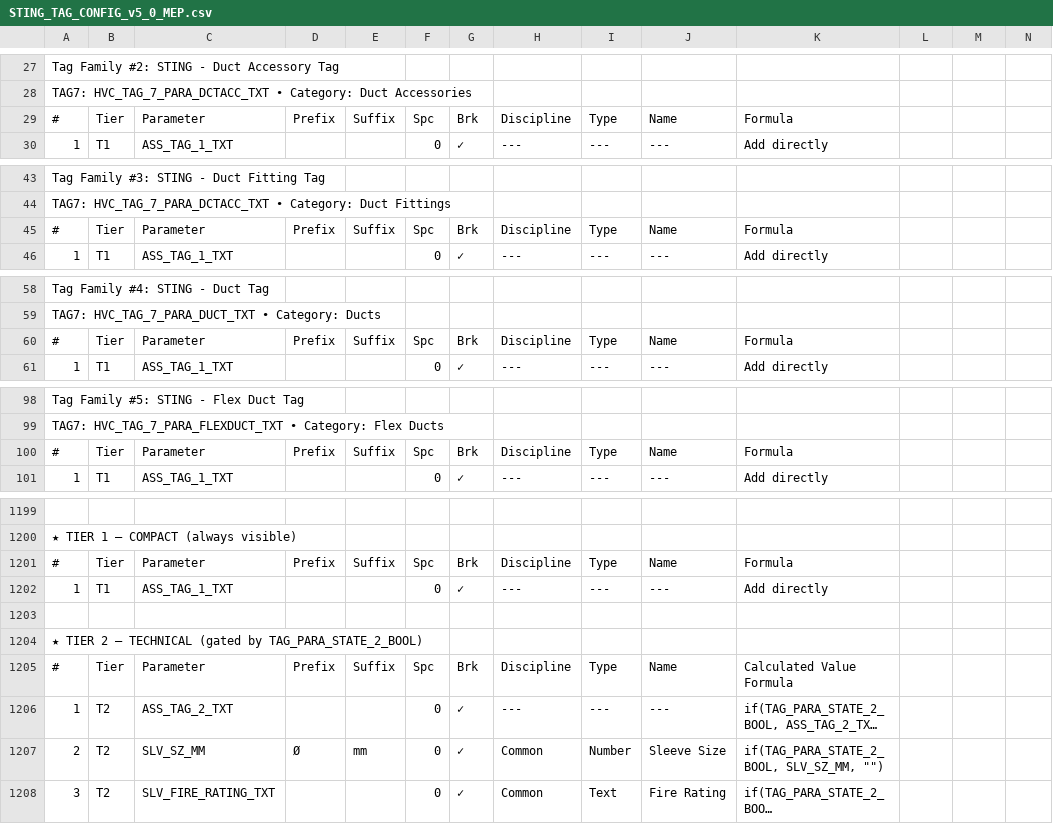
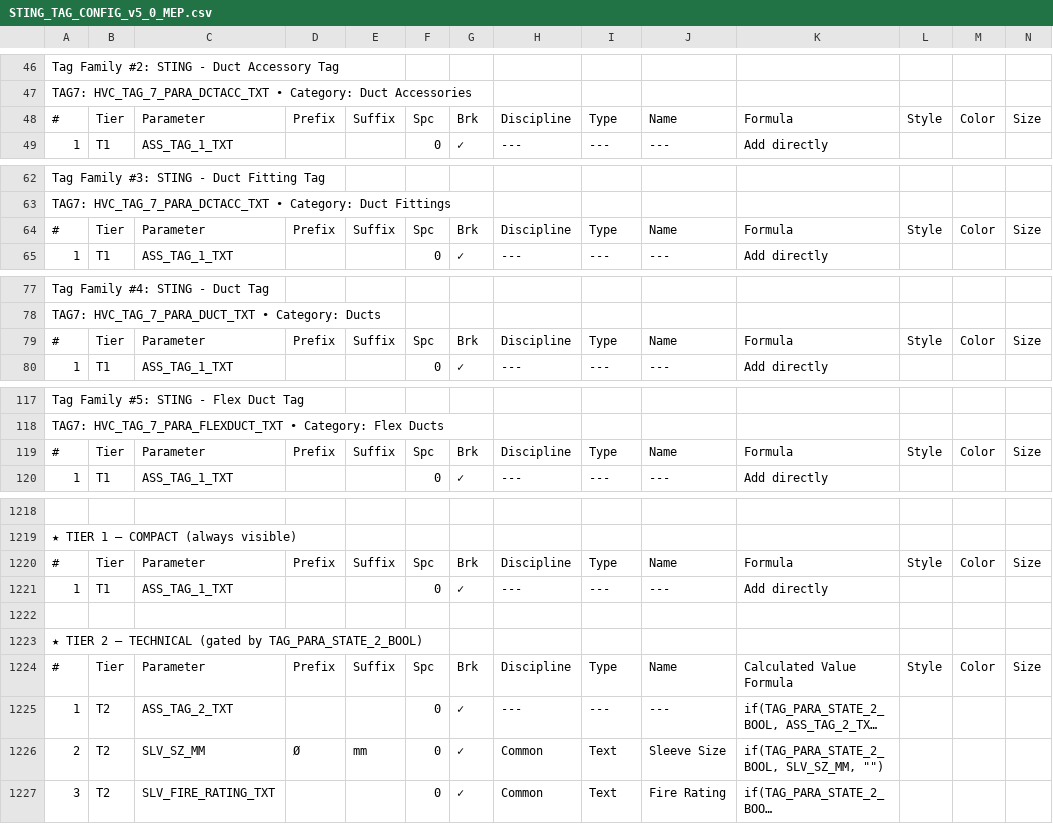
Before and after one commit to beckykyomugisha/STINGTOOLS, a CSV file: CompiledPlugin/Data/STING_TAG_CONFIG_v5_0_MEP.csv, drawn as a sheet; only a part is shown, gaps mark what is left out; long unchanged cells end in …; addresses are those after the commit; the diff covers the shown part only; the diff names each change by its address in the sheet, - before the commit and + after, or states it on an @@ line.

```diff
--- a/CompiledPlugin/Data/STING_TAG_CONFIG_v5_0_MEP.csv
+++ b/CompiledPlugin/Data/STING_TAG_CONFIG_v5_0_MEP.csv
-L48: (empty)
+L48: Style
-M48: (empty)
+M48: Color
-N48: (empty)
+N48: Size
-L64: (empty)
+L64: Style
-M64: (empty)
+M64: Color
-N64: (empty)
+N64: Size
-L79: (empty)
+L79: Style
-M79: (empty)
+M79: Color
-N79: (empty)
+N79: Size
-L119: (empty)
+L119: Style
-M119: (empty)
+M119: Color
-N119: (empty)
+N119: Size
-L1220: (empty)
+L1220: Style
-M1220: (empty)
+M1220: Color
-N1220: (empty)
+N1220: Size
-L1224: (empty)
+L1224: Style
-M1224: (empty)
+M1224: Color
-N1224: (empty)
+N1224: Size
-I1226: Number
+I1226: Text
```
Also changed, not shown: 19 added rows and 149 edited cells elsewhere in this file, CompiledPlugin/Data/BOQ_TEMPLATE.csv, CompiledPlugin/Data/CATEGORY_BINDINGS.csv, 35 other files.
